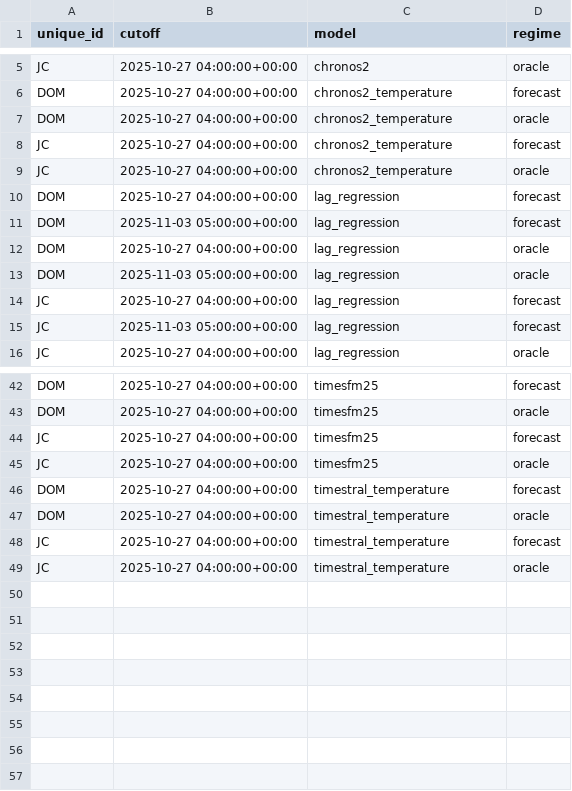
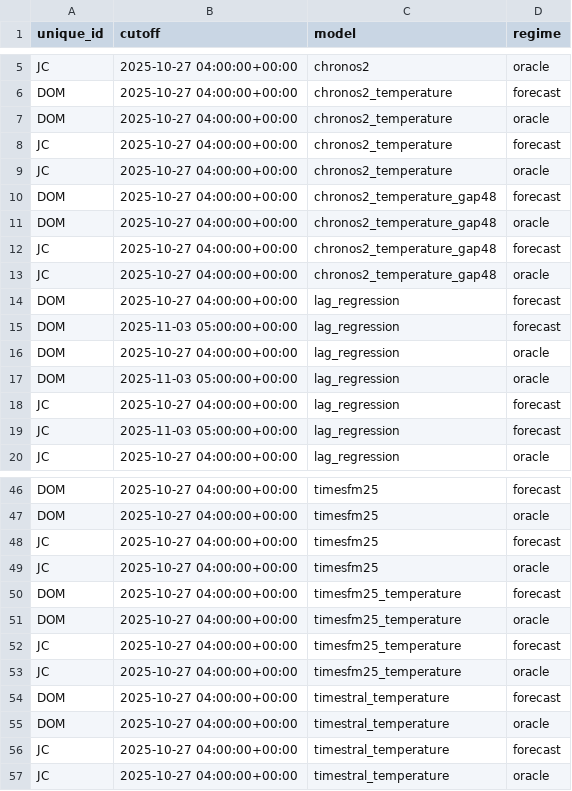
Before and after one commit to shlyakh/receipts, a CSV file: results/gate/dropped_windows.csv, drawn as a sheet; only a part is shown, gaps mark what is left out.

```diff
--- a/results/gate/dropped_windows.csv
+++ b/results/gate/dropped_windows.csv
@@ -9,2 +9,6 @@ JC,2025-10-27 04:00:00+00:00,chronos2_temperature,forecast
 JC,2025-10-27 04:00:00+00:00,chronos2_temperature,oracle
+DOM,2025-10-27 04:00:00+00:00,chronos2_temperature_gap48,forecast
+DOM,2025-10-27 04:00:00+00:00,chronos2_temperature_gap48,oracle
+JC,2025-10-27 04:00:00+00:00,chronos2_temperature_gap48,forecast
+JC,2025-10-27 04:00:00+00:00,chronos2_temperature_gap48,oracle
 DOM,2025-10-27 04:00:00+00:00,lag_regression,forecast
@@ -45,2 +49,6 @@ JC,2025-10-27 04:00:00+00:00,timesfm25,forecast
 JC,2025-10-27 04:00:00+00:00,timesfm25,oracle
+DOM,2025-10-27 04:00:00+00:00,timesfm25_temperature,forecast
+DOM,2025-10-27 04:00:00+00:00,timesfm25_temperature,oracle
+JC,2025-10-27 04:00:00+00:00,timesfm25_temperature,forecast
+JC,2025-10-27 04:00:00+00:00,timesfm25_temperature,oracle
 DOM,2025-10-27 04:00:00+00:00,timestral_temperature,forecast
```
Also changed, not shown: results/gate/leaderboard.csv, 7 other files.
